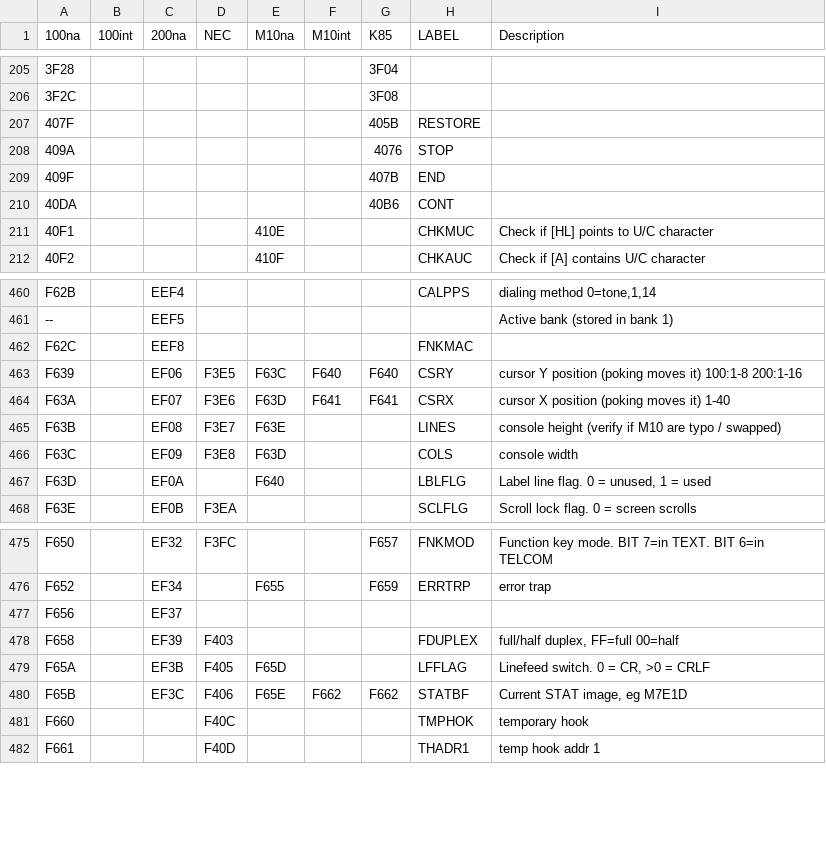
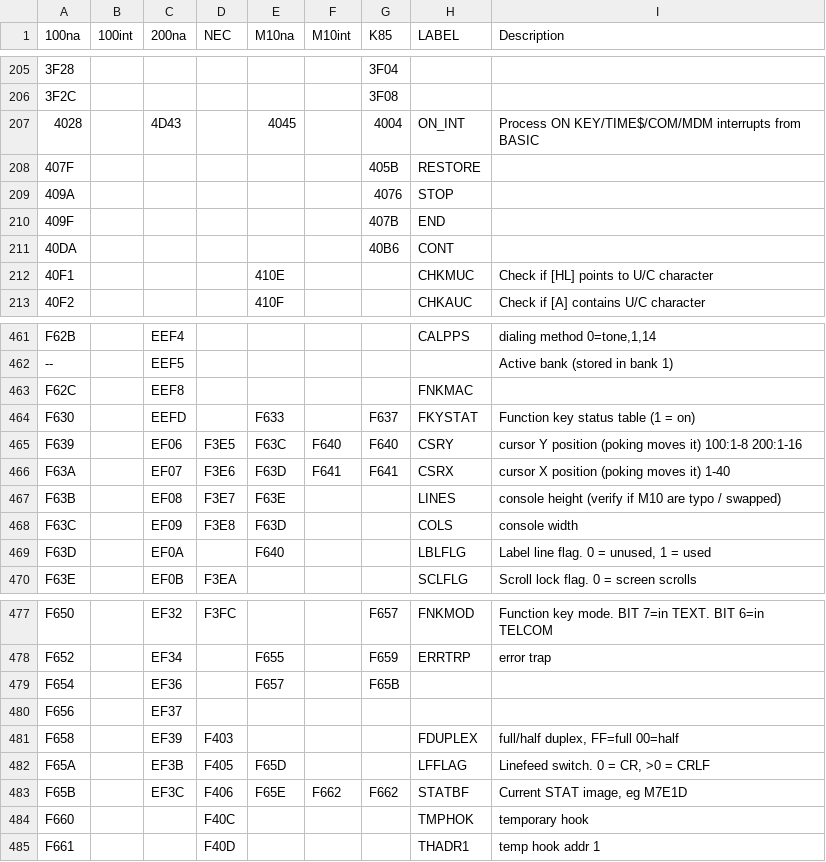
Before and after one commit to bkw777/m100_dev, a CSV file: rom_cross_map.csv, drawn as a sheet; only a part is shown, gaps mark what is left out.

```diff
--- a/rom_cross_map.csv
+++ b/rom_cross_map.csv
@@ -206,2 +206,3 @@
 3F2C,,,,,,3F08,,
+4028,,4D43,,4045,,4004,ON_INT,Process ON KEY/TIME$/COM/MDM interrupts from BASIC
 407F,,,,,,405B,RESTORE,
@@ -462,2 +463,3 @@ F62B,,EEF4,,,,,CALPPS,"dialing method 0=tone,1,14"
 F62C,,EEF8,,,,,FNKMAC,
+F630,,EEFD,,F633,,F637,FKYSTAT,Function key status table (1 = on)
 F639,,EF06,F3E5,F63C,F640,F640,CSRY,cursor Y position (poking moves it) 100:1-8  200:1-16
@@ -476,2 +478,3 @@ F650,,EF32,F3FC,,,F657,FNKMOD,Function key mode. BIT 7=in TEXT. BIT 6=in TELCOM
 F652,,EF34,,F655,,F659,ERRTRP,error trap
+F654,,EF36,,F657,,F65B,,
 F656,,EF37,,,,,,
```
Also changed, not shown: 1 other file.
